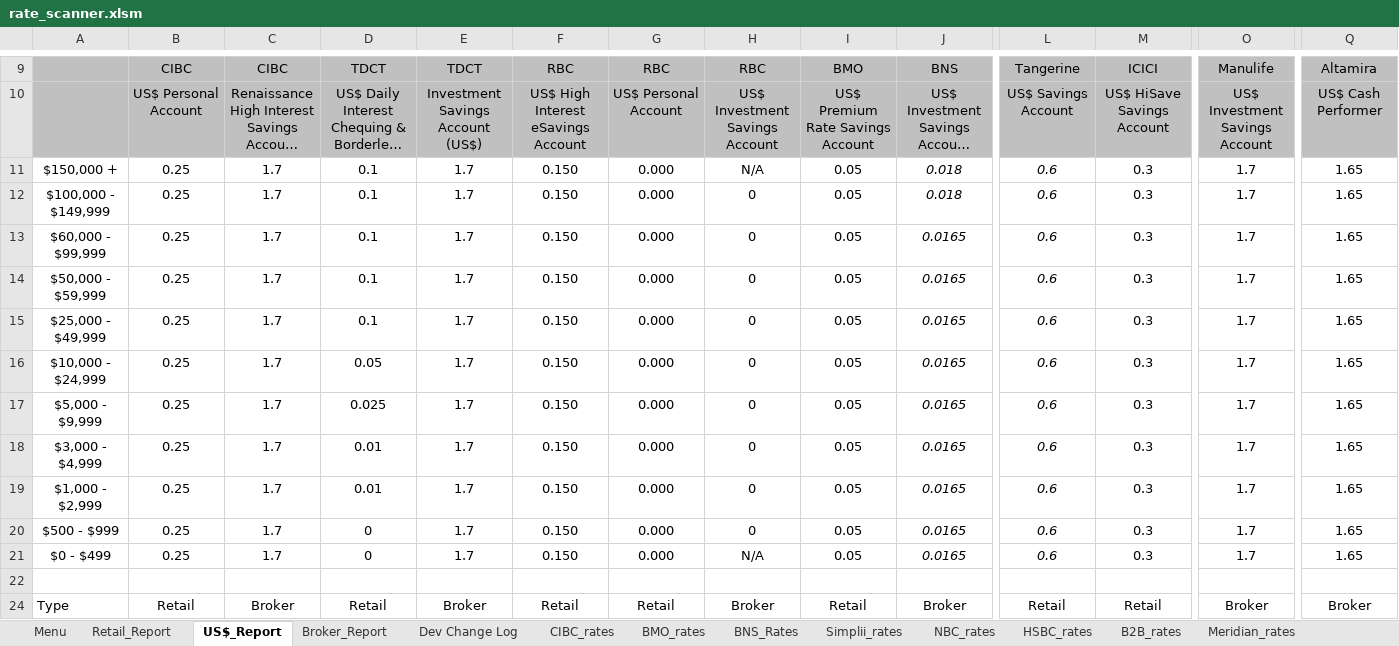
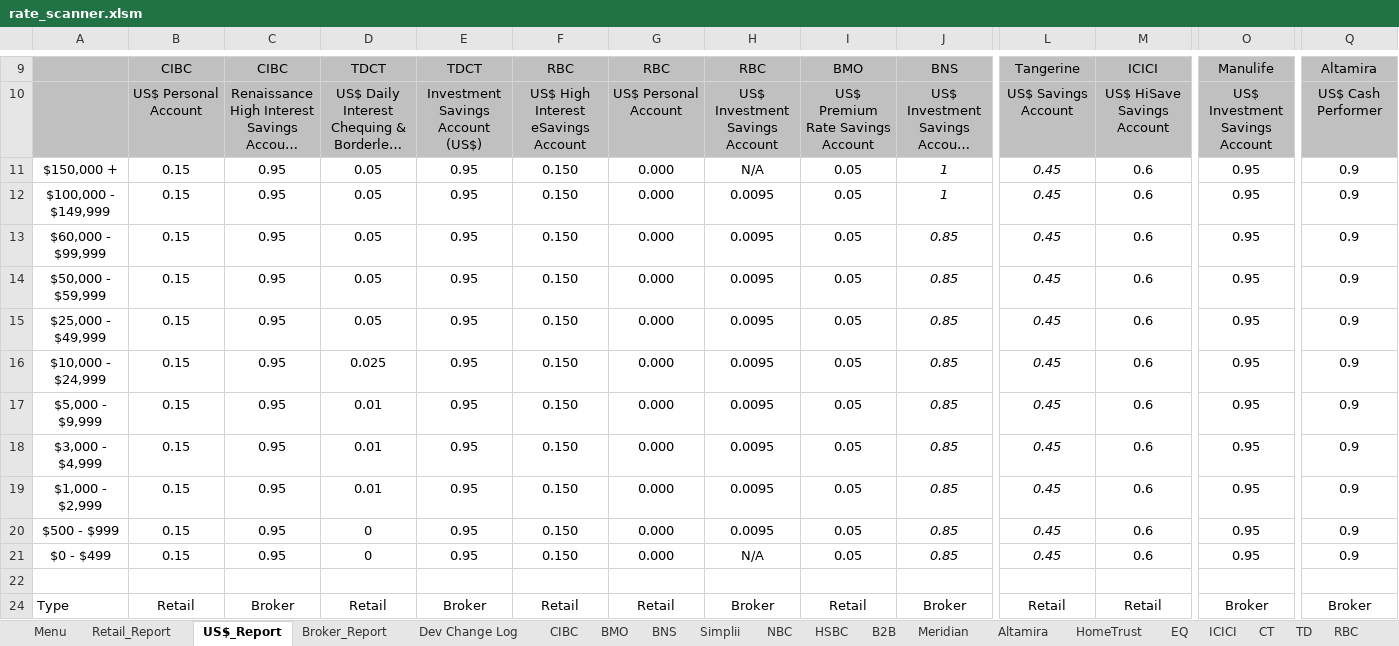
Before and after one commit to Strathhardie/Competitive-Tracker-Public, an Excel workbook: Rate Scanner/rate_scanner.xlsm, sheet US$_Report, drawn as a sheet; only a part is shown, gaps mark what is left out; long unchanged cells end in …; values as stored, in another font and other column widths than the file's, no borders; charts and pictures not drawn; the diff names each change by its address in the sheet, - before the commit and + after, or states it on an @@ line.

Commit message:
Release v2.1.0 for Rate Scanner
Why:

Competitive Tracker November Release

This change addresses the need by:

CT-109

```diff
--- a/Rate Scanner/rate_scanner.xlsm (sheet US$_Report)
+++ b/Rate Scanner/rate_scanner.xlsm (sheet US$_Report)
-sheet tab: CIBC_rates
+sheet tab: CIBC
-sheet tab: BMO_rates
+sheet tab: BMO
-sheet tab: BNS_Rates
+sheet tab: BNS
-sheet tab: Simplii_rates
+sheet tab: Simplii
-sheet tab: NBC_rates
+sheet tab: NBC
-sheet tab: HSBC_rates
+sheet tab: HSBC
-sheet tab: B2B_rates
+sheet tab: B2B
-sheet tab: Meridian_rates
+sheet tab: Meridian
-B11:B21: 0.25
+B11:B21: 0.15
-C11:C21: 1.7
+C11:C21: 0.95
-D11:D15: 0.1
+D11:D15: 0.05
-E11:E21: 1.7
+E11:E21: 0.95
-J11:J12: 0.018
+J11:J12: 1
-L11:L21: 0.6
+L11:L21: 0.45
-M11:M21: 0.3
+M11:M21: 0.6
-O11:O21: 1.7
+O11:O21: 0.95
-Q11:Q21: 1.65
+Q11:Q21: 0.9
-H12:H20: 0
+H12:H20: 0.0095
-J13:J21: 0.0165
+J13:J21: 0.85
-D16: 0.05
+D16: 0.025
-D17: 0.025
+D17: 0.01
```
Also changed, not shown: sheet Menu, sheet Retail_Report, sheet Broker_Report, sheet BNS, sheet RBC, sheet TD, 8 more sheets, other sheet tabs, formulas that keep their value, charts or pictures.
